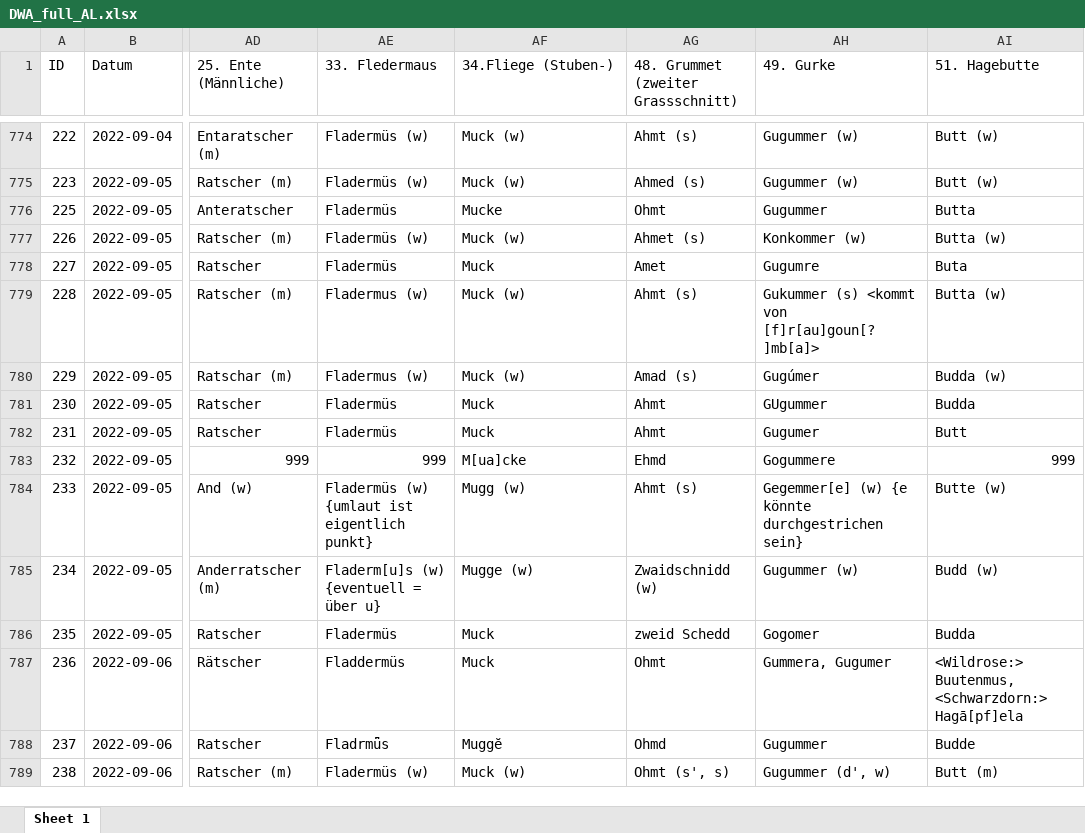
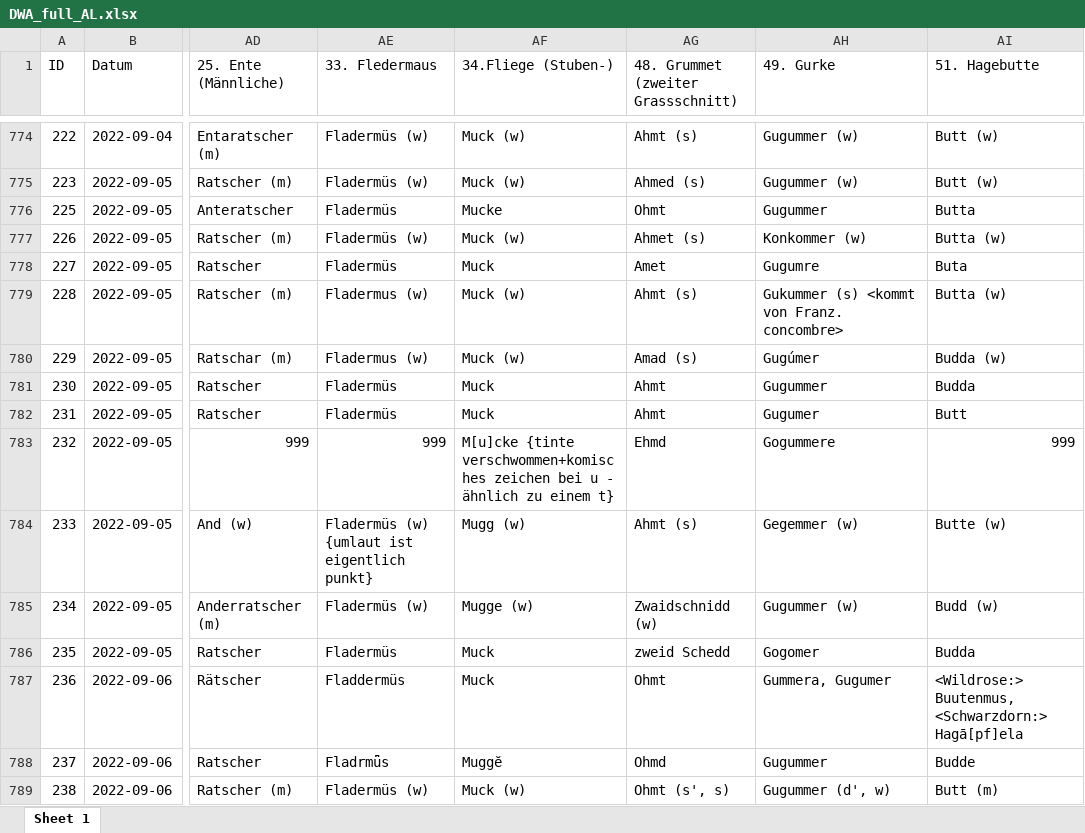
Before and after one commit to SchoenbergA/DWA, an Excel workbook: Data/DWA_full_AL.xlsx, sheet Sheet 1, drawn as a sheet; only a part is shown, gaps mark what is left out; values as stored, in another font and other column widths than the file's, no cell formats; the diff covers the shown part only; the diff names each change by its address in the sheet, - before the commit and + after, or states it on an @@ line.

```diff
--- a/Data/DWA_full_AL.xlsx (sheet Sheet 1)
+++ b/Data/DWA_full_AL.xlsx (sheet Sheet 1)
-AH779 (49. Gurke): Gukummer (s) <kommt von [f]r[au]goun[?]mb[a]>
+AH779 (49. Gurke): Gukummer (s) <kommt von Franz. concombre>
-AH781 (49. Gurke): GUgummer
+AH781 (49. Gurke): Gugummer
-AF783 (34.Fliege (Stuben-)): M[ua]cke
+AF783 (34.Fliege (Stuben-)): M[u]cke {tinte verschwommen+komisches zeichen bei u - ähnlich zu einem t}
-AH784 (49. Gurke): Gegemmer[e] (w) {e könnte durchgestrichen sein}
+AH784 (49. Gurke): Gegemmer (w)
-AE785 (33. Fledermaus): Fladerm[u]s (w) {eventuell = über u}
+AE785 (33. Fledermaus): Fladermüs (w)
```
Also changed, not shown: 115 edited cells elsewhere in this sheet, cell formats.
